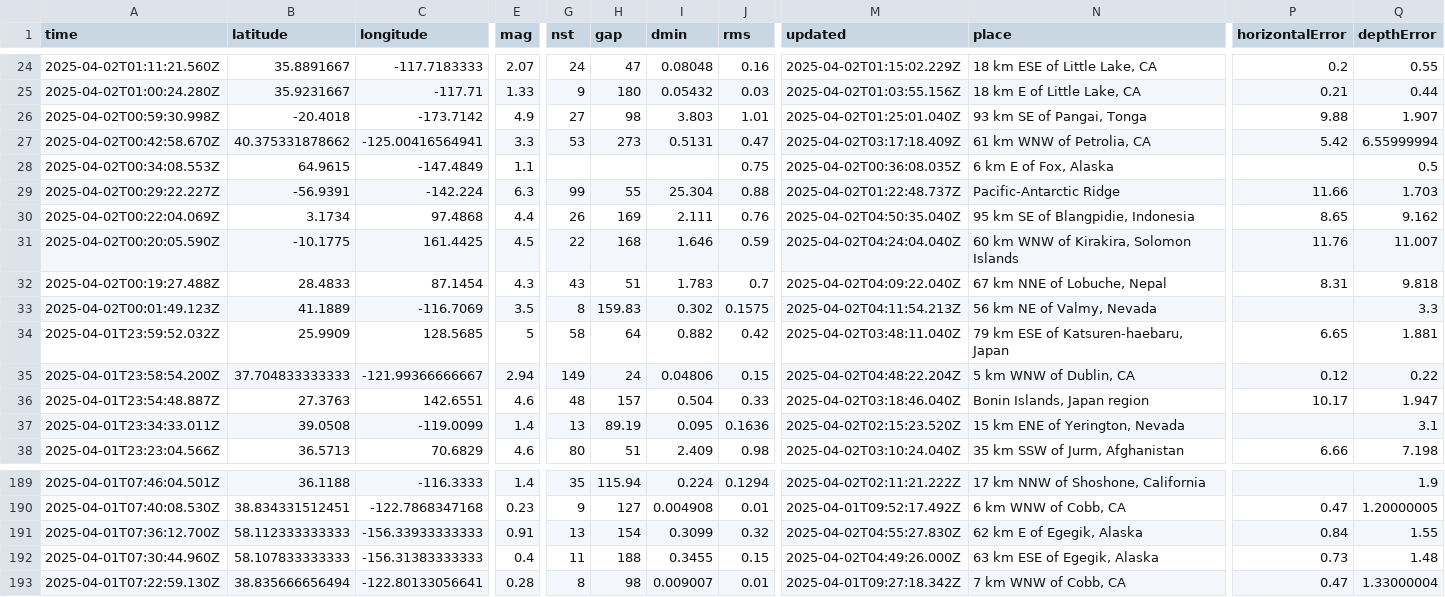
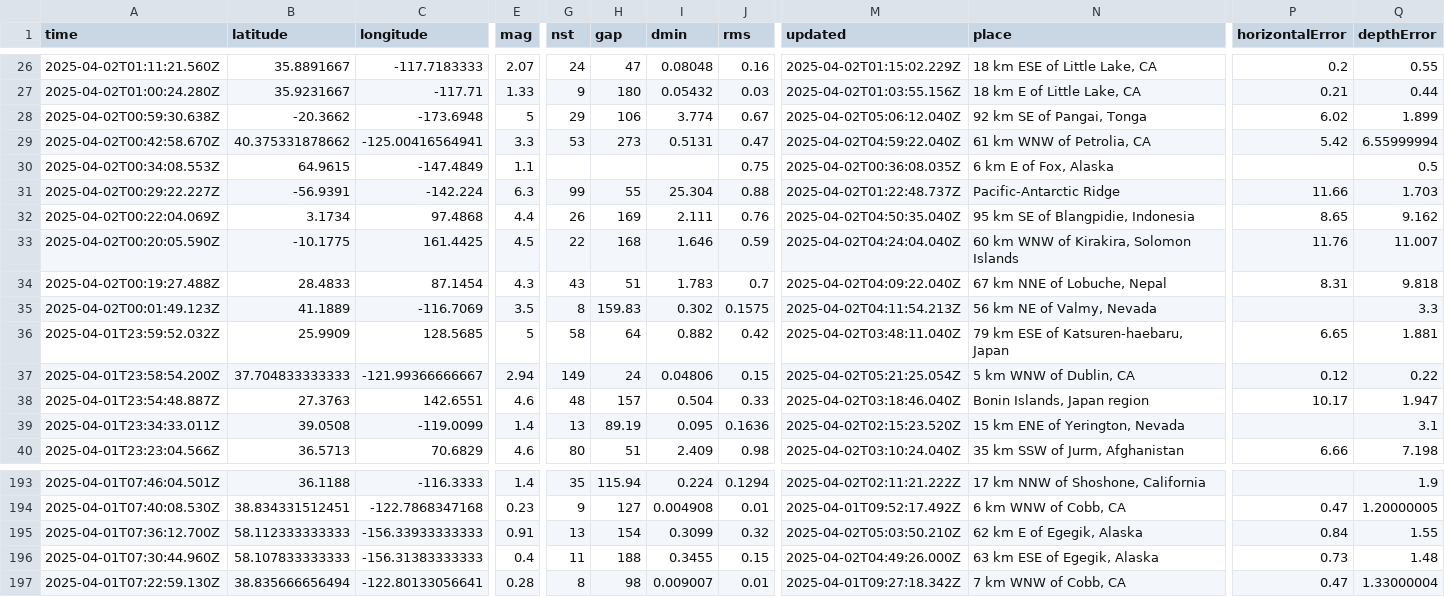
Before and after one commit to xaqanik/actions_test, a CSV file: usgs_current.csv, drawn as a sheet; only a part is shown, gaps mark what is left out; addresses are those after the commit; the diff covers the shown part only; the diff names each change by its address in the sheet, - before the commit and + after, or states it on an @@ line.

```diff
--- a/usgs_current.csv
+++ b/usgs_current.csv
-A28 (time): 2025-04-02T00:59:30.998Z
+A28 (time): 2025-04-02T00:59:30.638Z
-B28 (latitude): -20.4018
+B28 (latitude): -20.3662
-C28 (longitude): -173.7142
+C28 (longitude): -173.6948
-E28 (mag): 4.9
+E28 (mag): 5
-G28 (nst): 27
+G28 (nst): 29
-H28 (gap): 98
+H28 (gap): 106
-I28 (dmin): 3.803
+I28 (dmin): 3.774
-J28 (rms): 1.01
+J28 (rms): 0.67
-M28 (updated): 2025-04-02T01:25:01.040Z
+M28 (updated): 2025-04-02T05:06:12.040Z
-N28 (place): 93 km SE of Pangai, Tonga
+N28 (place): 92 km SE of Pangai, Tonga
-P28 (horizontalError): 9.88
+P28 (horizontalError): 6.02
-Q28 (depthError): 1.907
+Q28 (depthError): 1.899
-M29 (updated): 2025-04-02T03:17:18.409Z
+M29 (updated): 2025-04-02T04:59:22.040Z
-M37 (updated): 2025-04-02T04:48:22.204Z
+M37 (updated): 2025-04-02T05:21:25.054Z
-M195 (updated): 2025-04-02T04:55:27.830Z
+M195 (updated): 2025-04-02T05:03:50.210Z
```
Also changed, not shown: 4 added rows and 5 removed rows elsewhere in this file.
